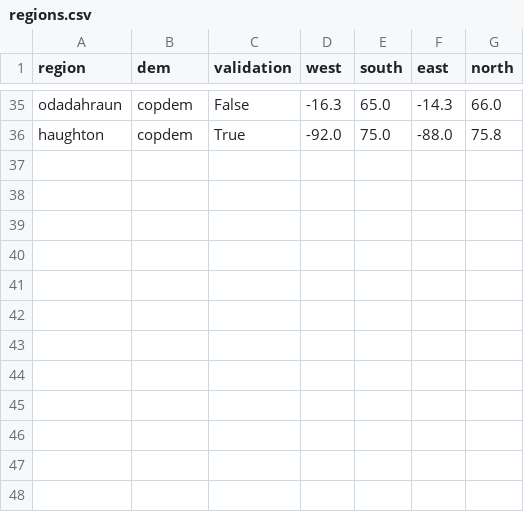
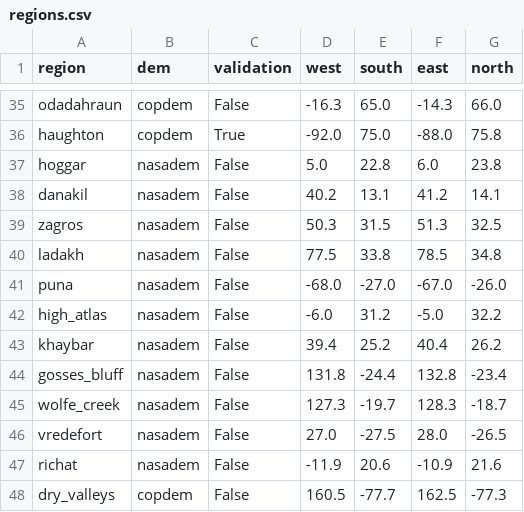
Before and after one commit to SzUM-owcy/Space-Twins, a CSV file: data/regions.csv, drawn as a sheet; only a part is shown, gaps mark what is left out; the diff names each change by its address in the sheet, - before the commit and + after, or states it on an @@ line.

```diff
--- a/data/regions.csv
+++ b/data/regions.csv
+row 37: hoggar | nasadem | False | 5.0 | 22.8 | 6.0 | 23.8
+row 38: danakil | nasadem | False | 40.2 | 13.1 | 41.2 | 14.1
+row 39: zagros | nasadem | False | 50.3 | 31.5 | 51.3 | 32.5
+row 40: ladakh | nasadem | False | 77.5 | 33.8 | 78.5 | 34.8
+row 41: puna | nasadem | False | -68.0 | -27.0 | -67.0 | -26.0
+row 42: high_atlas | nasadem | False | -6.0 | 31.2 | -5.0 | 32.2
+row 43: khaybar | nasadem | False | 39.4 | 25.2 | 40.4 | 26.2
+row 44: gosses_bluff | nasadem | False | 131.8 | -24.4 | 132.8 | -23.4
+row 45: wolfe_creek | nasadem | False | 127.3 | -19.7 | 128.3 | -18.7
+row 46: vredefort | nasadem | False | 27.0 | -27.5 | 28.0 | -26.5
+row 47: richat | nasadem | False | -11.9 | 20.6 | -10.9 | 21.6
+row 48: dry_valleys | copdem | False | 160.5 | -77.7 | 162.5 | -77.3
```
Also changed, not shown: 2 other files.
